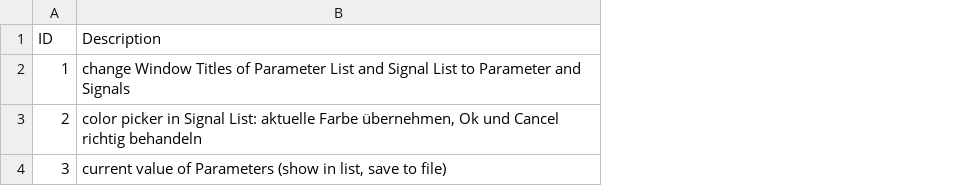
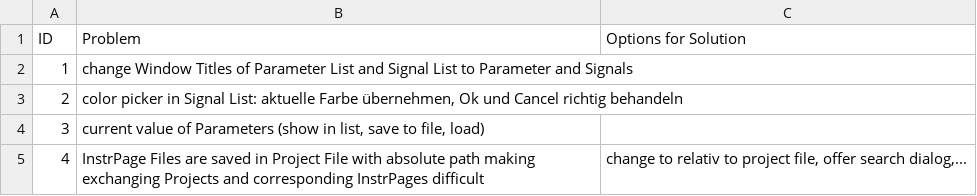
Before and after one commit to ProfNitz/nuRay, a CSV file: TODO.csv, drawn as a sheet; the diff names each change by its address in the sheet, - before the commit and + after, or states it on an @@ line.

Commit message:
TODO new ID 4

```diff
--- a/TODO.csv
+++ b/TODO.csv
+column C (Options for Solution), empty
-B1: Description
+B1: Problem
-B4 (Problem): …save to file)
+B4 (Problem): …save to file, load)
+row 5: 4 | InstrPage Files are saved in Project File with absolute path making exchanging Projects and corresponding InstrPages difficult | change to relativ to project file, offer search dialog,...
```
